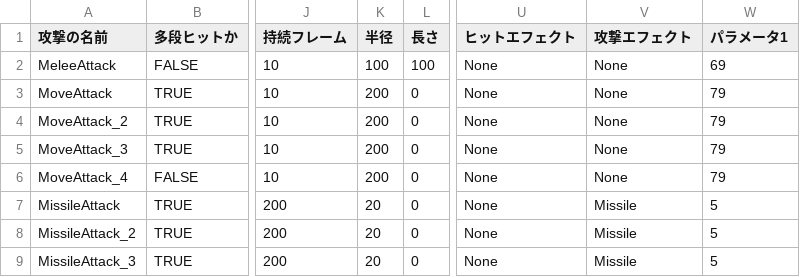
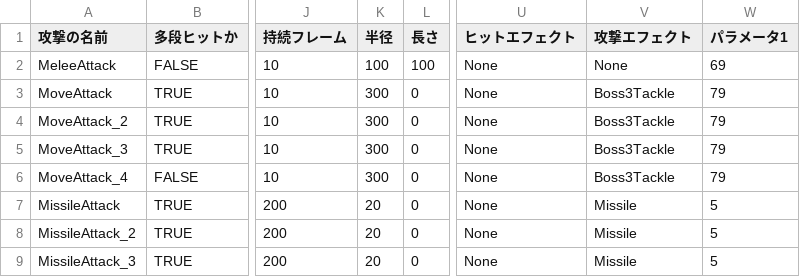
Before and after one commit to lovecap7/NierGame, a CSV file: Project/Data/CSV/Enemy/Boss3/Boss3AttackData.csv, drawn as a sheet; only a part is shown, gaps mark what is left out; the diff names each change by its address in the sheet, - before the commit and + after, or states it on an @@ line.

```diff
--- a/Project/Data/CSV/Enemy/Boss3/Boss3AttackData.csv
+++ b/Project/Data/CSV/Enemy/Boss3/Boss3AttackData.csv
-K3:K6 (半径): 200
+K3:K6 (半径): 300
-V3:V6 (攻撃エフェクト): None
+V3:V6 (攻撃エフェクト): Boss3Tackle
```
Also changed, not shown: Project/Data/CSV/Enemy/Robot4/Robot4AttackData.csv, 4 other files.
